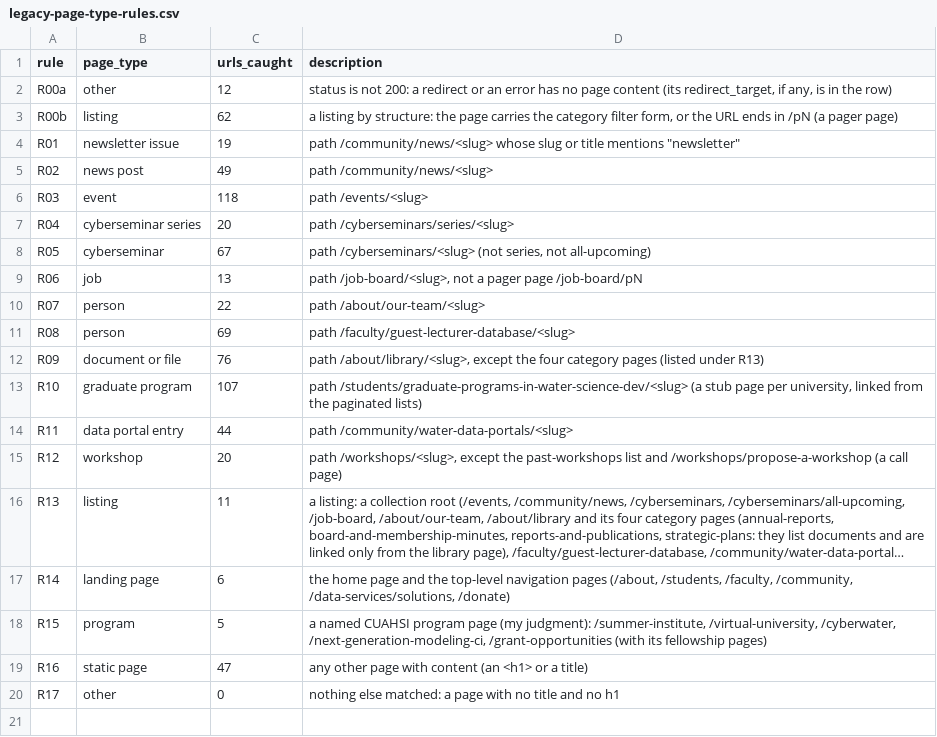
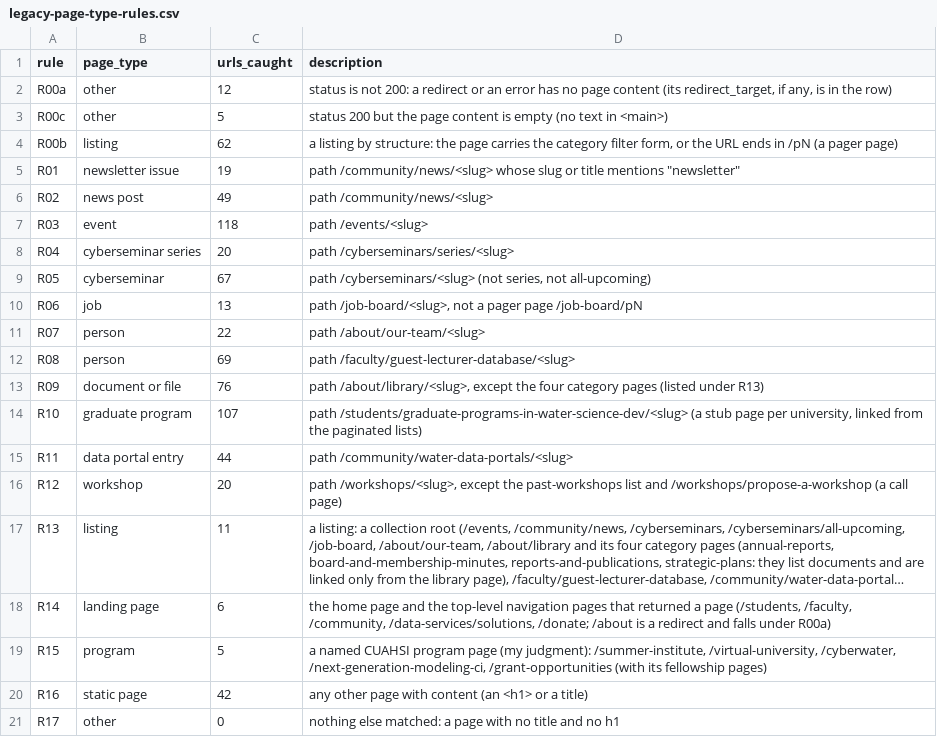
Before and after one commit to CUAHSI/CUAHSI3-website, a CSV file: agent/parity/legacy-page-type-rules.csv, drawn as a sheet; long unchanged cells end in …; addresses are those after the commit; the diff names each change by its address in the sheet, - before the commit and + after, or states it on an @@ line.

```diff
--- a/agent/parity/legacy-page-type-rules.csv
+++ b/agent/parity/legacy-page-type-rules.csv
+row 3: R00c | other | 5 | status 200 but the page content is empty (no text in <main>)
-D18 (description): …navigation pages (/about, /students, /faculty, /community, /data-services/solutions, /donate)
+D18 (description): …navigation pages that returned a page (/students, /faculty, /community, /data-services/solutions, /donate; /about is a redirect and falls under R00a)
-C20 (urls_caught): 47
+C20 (urls_caught): 42
```
Also changed, not shown: agent/parity/legacy-broken-links.csv, agent/parity/legacy-inventory.csv, 4 other files.
